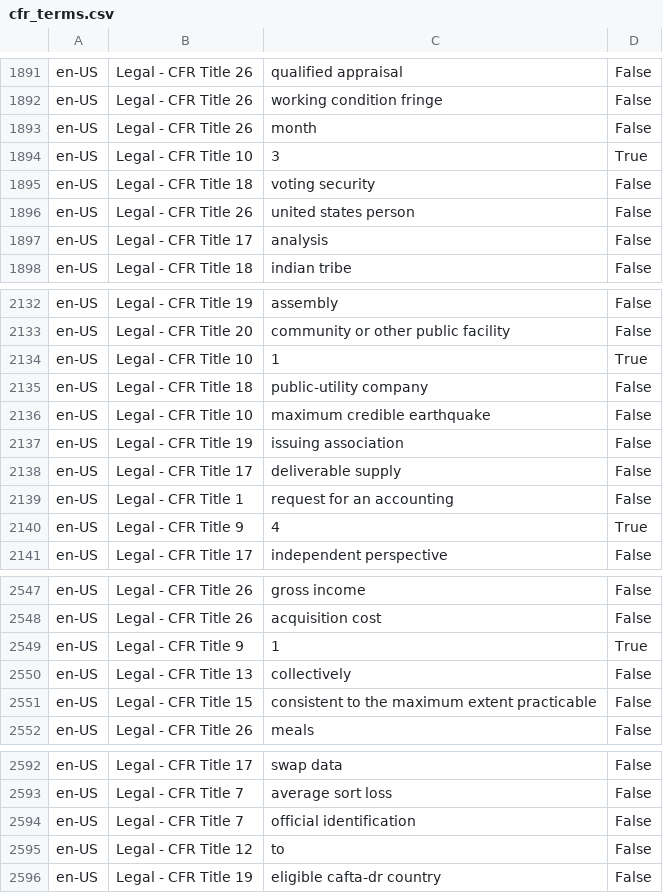
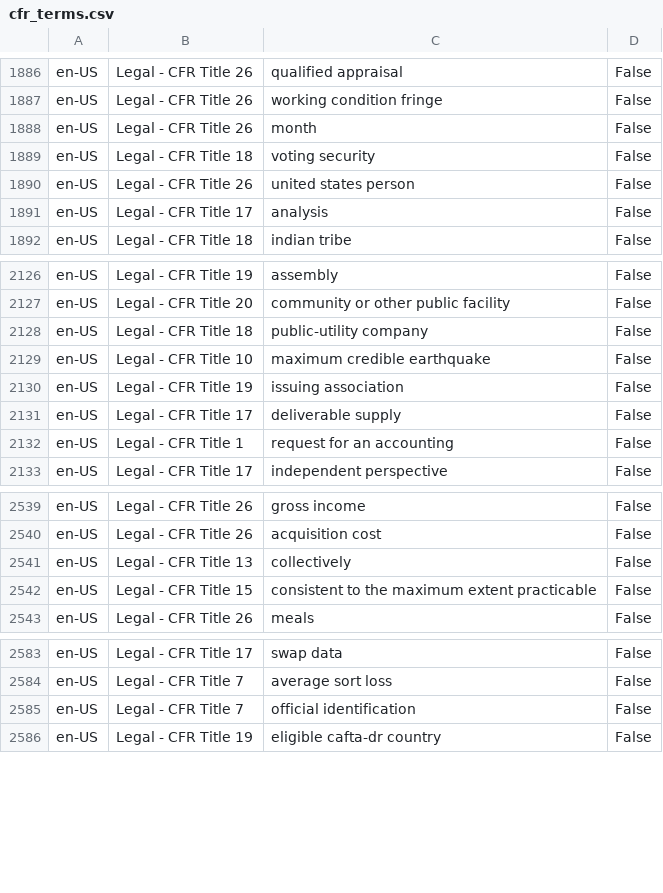
Before and after one commit to LexPredict/lexpredict-legal-dictionary, a CSV file: en/legal/cfr_terms.csv, drawn as a sheet; only a part is shown, gaps mark what is left out; the diff covers the shown part only; the diff names each change by its address in the sheet, - before the commit and + after, or states it on an @@ line.

```diff
--- a/en/legal/cfr_terms.csv
+++ b/en/legal/cfr_terms.csv
-row 1894: en-US | Legal - CFR Title 10 | 3 | True
-row 2134: en-US | Legal - CFR Title 10 | 1 | True
-row 2140: en-US | Legal - CFR Title 9 | 4 | True
-row 2549: en-US | Legal - CFR Title 9 | 1 | True
-row 2595: en-US | Legal - CFR Title 12 | to | False
```
Also changed, not shown: 5 removed rows elsewhere in this file.
